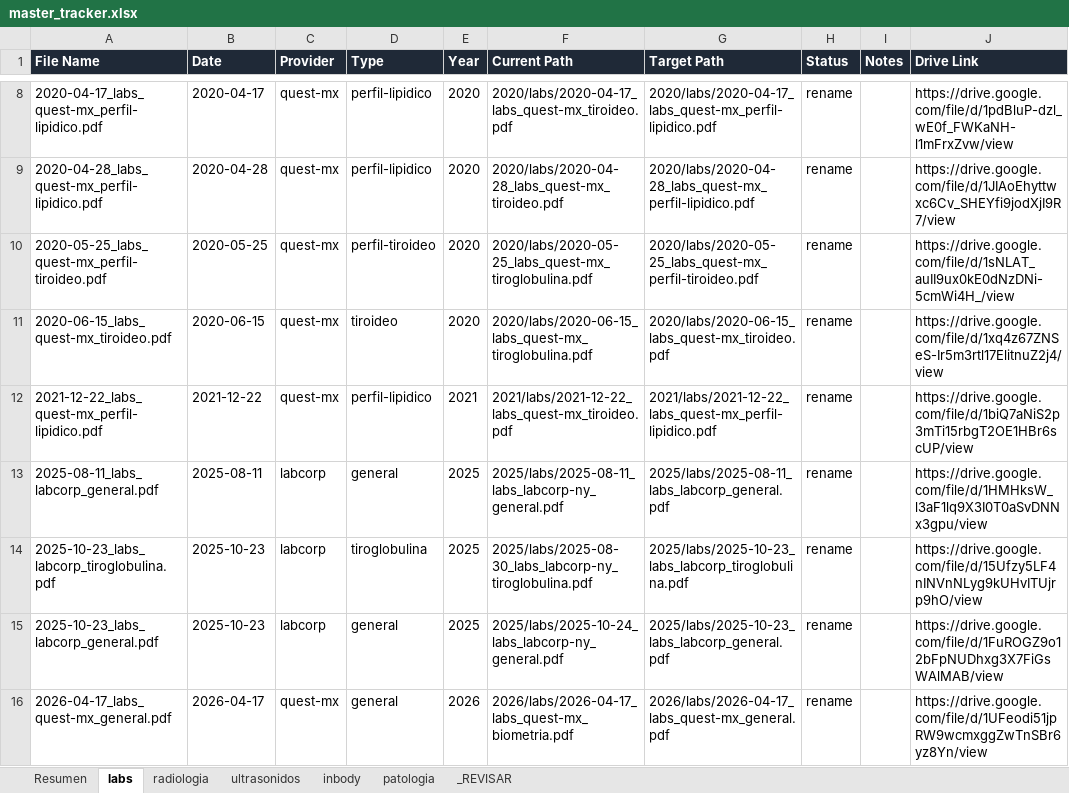
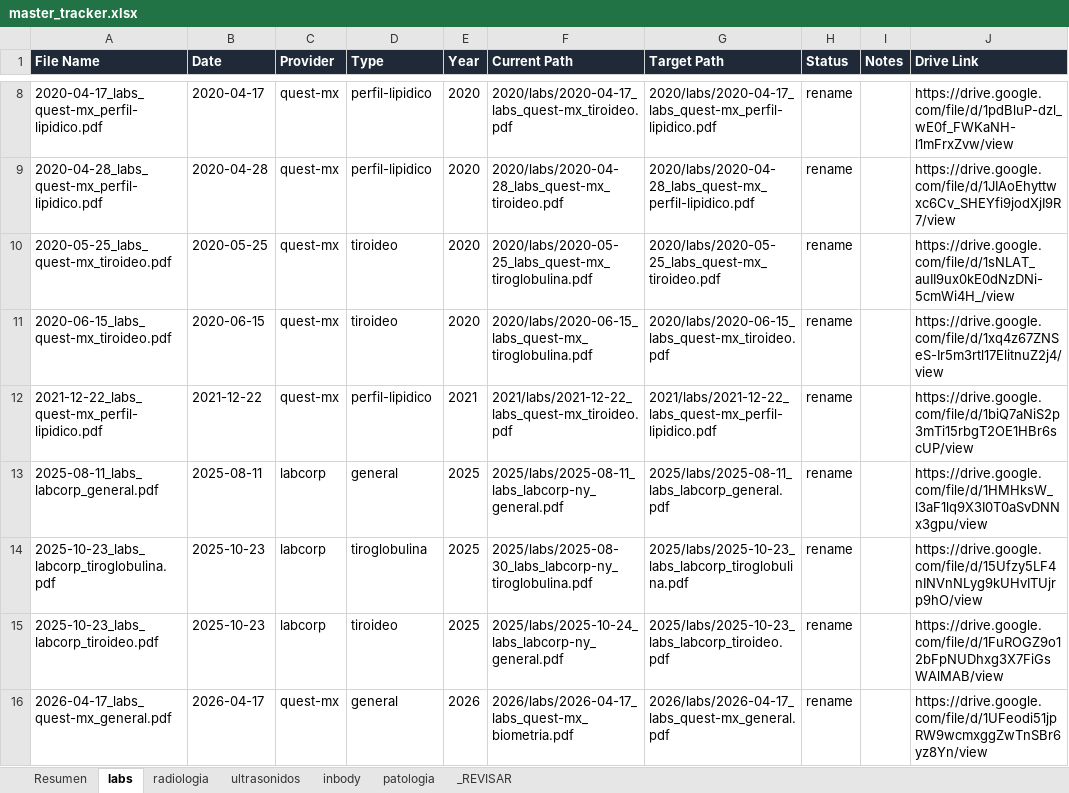
Before and after one commit to fernandomartinez-de/vital-signal-reports, an Excel workbook: tracker/master_tracker.xlsx, sheet labs, drawn as a sheet; only a part is shown, gaps mark what is left out; values as stored, in another font and other column widths than the file's, no borders; the diff names each change by its address in the sheet, - before the commit and + after, or states it on an @@ line.

```diff
--- a/tracker/master_tracker.xlsx (sheet labs)
+++ b/tracker/master_tracker.xlsx (sheet labs)
-A10 (File Name): 2020-05-25_labs_quest-mx_perfil-tiroideo.pdf
+A10 (File Name): 2020-05-25_labs_quest-mx_tiroideo.pdf
-D10 (Type): perfil-tiroideo
+D10 (Type): tiroideo
-G10 (Target Path): 2020/labs/2020-05-25_labs_quest-mx_perfil-tiroideo.pdf
+G10 (Target Path): 2020/labs/2020-05-25_labs_quest-mx_tiroideo.pdf
-A15 (File Name): 2025-10-23_labs_labcorp_general.pdf
+A15 (File Name): 2025-10-23_labs_labcorp_tiroideo.pdf
-D15 (Type): general
+D15 (Type): tiroideo
-G15 (Target Path): 2025/labs/2025-10-23_labs_labcorp_general.pdf
+G15 (Target Path): 2025/labs/2025-10-23_labs_labcorp_tiroideo.pdf
```
Also changed, not shown: sheet _REVISAR, sheet radiologia, sheet ultrasonidos, sheet patologia, sheet Resumen.
